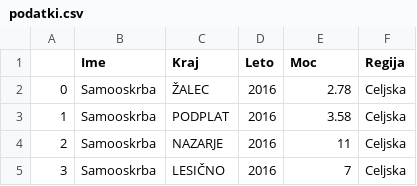
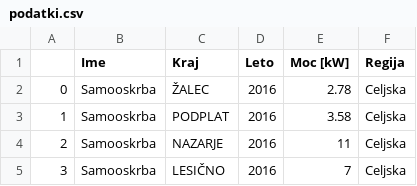
Before and after one commit to patrikmikuz/SoncneElektrarne, a CSV file: podatki.csv, drawn as a sheet; only a part is shown.

```diff
--- a/podatki.csv
+++ b/podatki.csv
@@ -1,2 +1,2 @@
-,Ime,Kraj,Leto,Moc,Regija
+,Ime,Kraj,Leto,Moc [kW],Regija
 0,Samooskrba,ŽALEC,2016,2.78,Celjska
```
Also changed, not shown: 1 other file.
